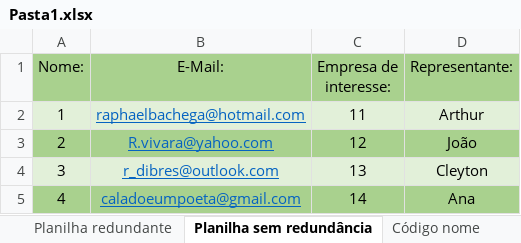
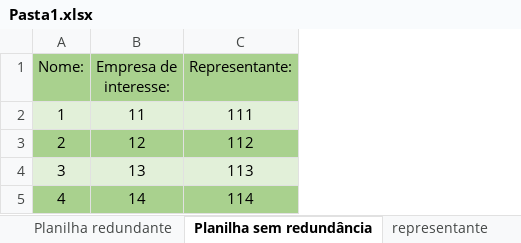
Before and after one commit to raphaelbachega/Bachega-s-repository, an Excel workbook: conteudoBandtecBachega/Pasta1.xlsx, sheet Planilha sem redundância, drawn as a sheet; values as stored, in another font and other column widths than the file's, no borders; removed rows and columns are numbered as before the commit, all else as after; the diff names each change by its address in the sheet, - before the commit and + after, or states it on an @@ line.

```diff
--- a/conteudoBandtecBachega/Pasta1.xlsx (sheet Planilha sem redundância)
+++ b/conteudoBandtecBachega/Pasta1.xlsx (sheet Planilha sem redundância)
-sheet tab: Código nome
+sheet tab: representante
-column B (E-Mail:), rows 2-5: raphaelbachega@hotmail.com | R.vivara@yahoo.com | r_dibres@outlook.com | caladoeumpoeta@gmail.com
-C2 (Representante:): Arthur
+C2 (Representante:): 111
-C3 (Representante:): João
+C3 (Representante:): 112
-C4 (Representante:): Cleyton
+C4 (Representante:): 113
-C5 (Representante:): Ana
+C5 (Representante:): 114
```
Also changed, not shown: sheet representante, sheet Planilha redundante, 10 other files.
